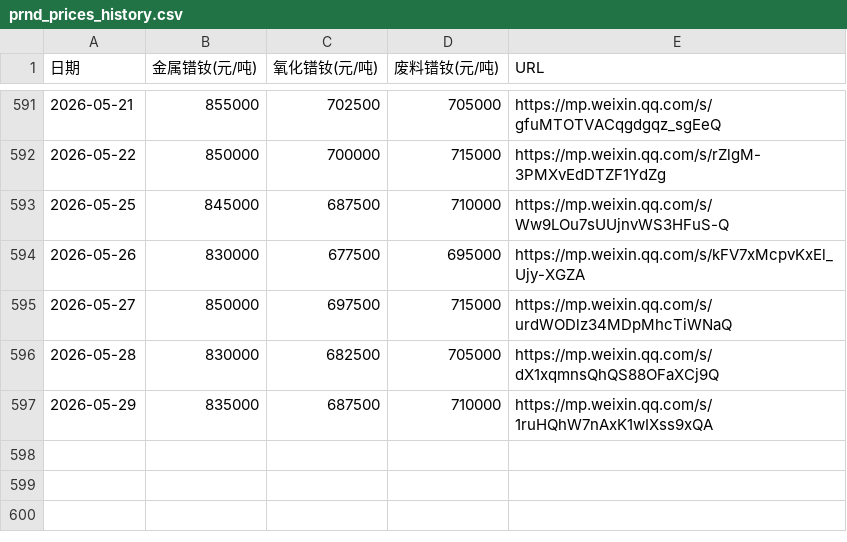
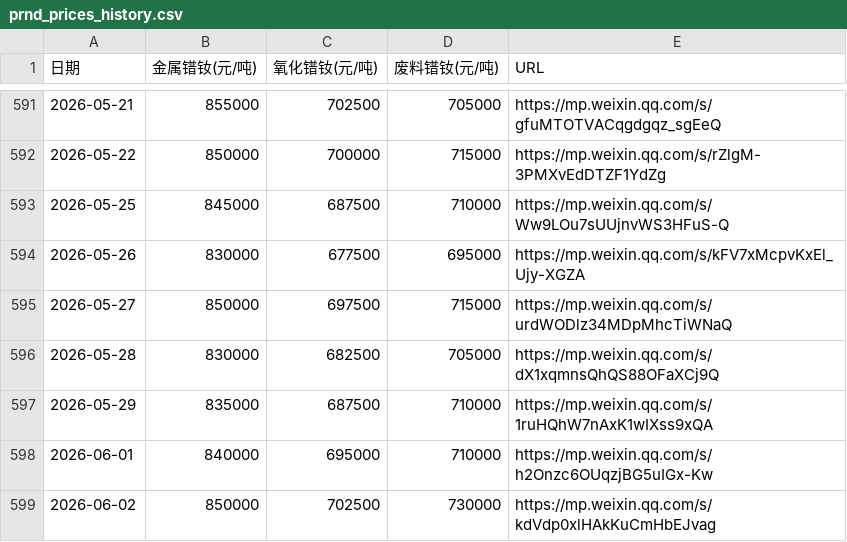
Before and after one commit to lingxizhi/prnd-price-site, a CSV file: src/data/prnd_prices_history.csv, drawn as a sheet; only a part is shown, gaps mark what is left out; the diff names each change by its address in the sheet, - before the commit and + after, or states it on an @@ line.

Commit message:
add prices for 2026.06.01~2026.06.02

```diff
--- a/src/data/prnd_prices_history.csv
+++ b/src/data/prnd_prices_history.csv
+row 598: 2026-06-01 | 840000 | 695000 | 710000 | https://mp.weixin.qq.com/s/h2Onzc6OUqzjBG5uIGx-Kw
+row 599: 2026-06-02 | 850000 | 702500 | 730000 | https://mp.weixin.qq.com/s/kdVdp0xlHAkKuCmHbEJvag
```
Also changed, not shown: 1 other file.
